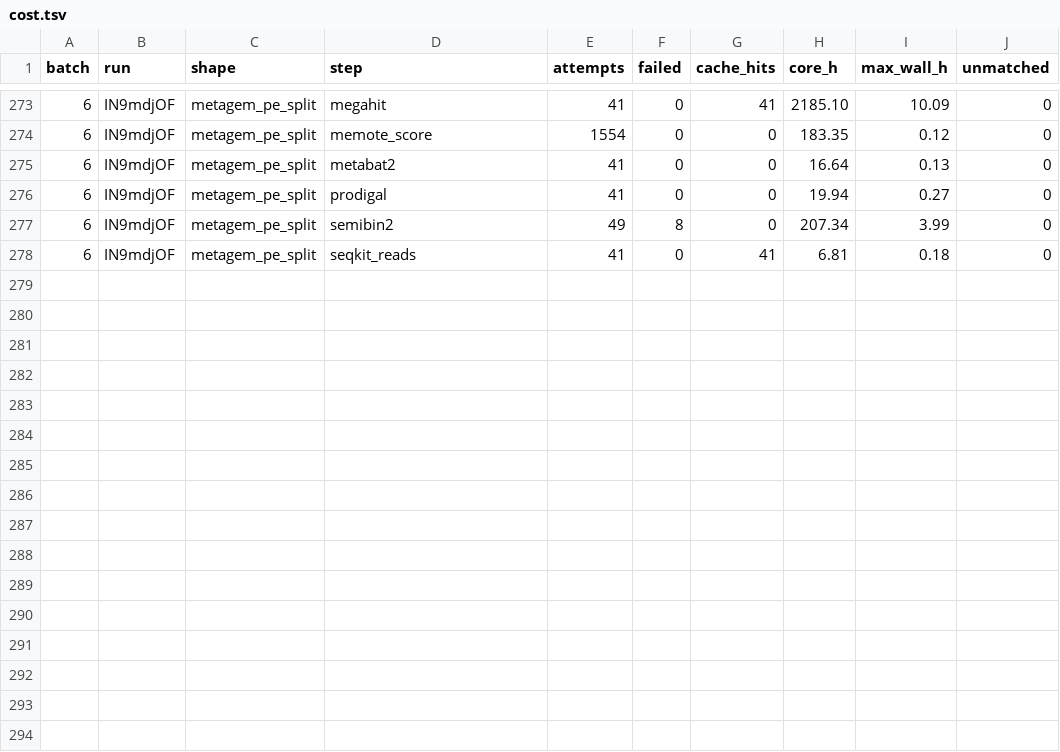
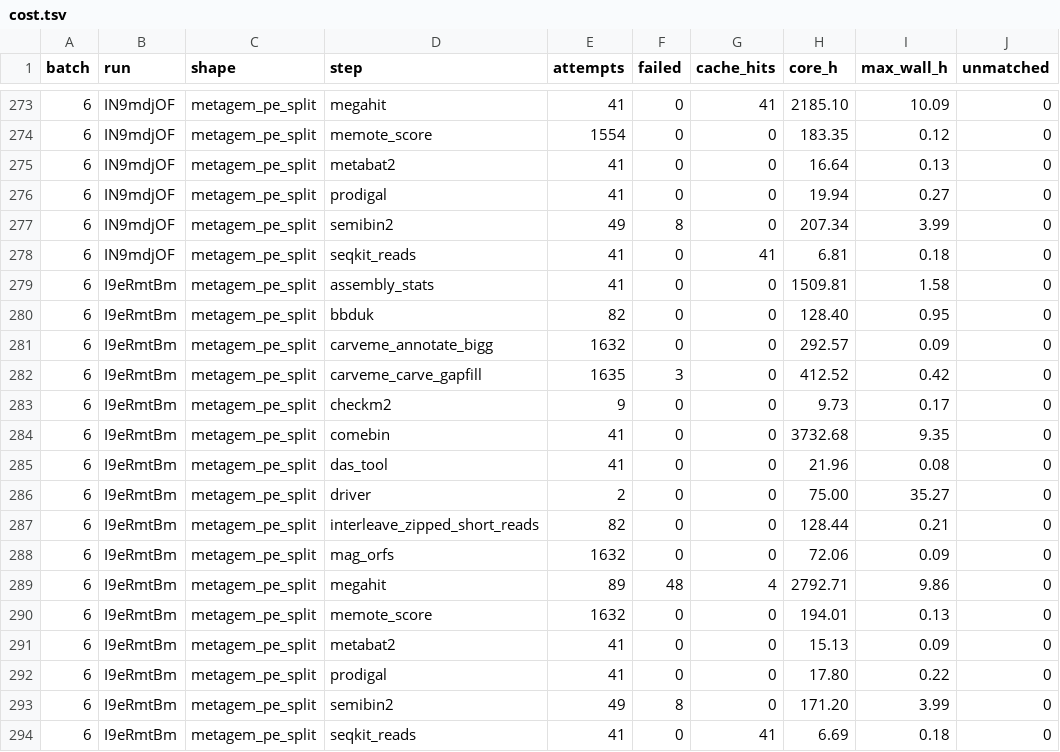
Before and after one commit to phy0x1a79ed/Metasmith, a TSV file: research/metasmith_benchmark/results/e5/cost.tsv, drawn as a sheet; only a part is shown, gaps mark what is left out.

```diff
--- a/research/metasmith_benchmark/results/e5/cost.tsv
+++ b/research/metasmith_benchmark/results/e5/cost.tsv
@@ -278 +278,17 @@ batch	run	shape	step	attempts	failed	cache_hits	core_h	max_wall_h	unmatched
 6	IN9mdjOF	metagem_pe_split	seqkit_reads	41	0	41	6.81	0.18	0
+6	I9eRmtBm	metagem_pe_split	assembly_stats	41	0	0	1509.81	1.58	0
+6	I9eRmtBm	metagem_pe_split	bbduk	82	0	0	128.40	0.95	0
+6	I9eRmtBm	metagem_pe_split	carveme_annotate_bigg	1632	0	0	292.57	0.09	0
+6	I9eRmtBm	metagem_pe_split	carveme_carve_gapfill	1635	3	0	412.52	0.42	0
+6	I9eRmtBm	metagem_pe_split	checkm2	9	0	0	9.73	0.17	0
+6	I9eRmtBm	metagem_pe_split	comebin	41	0	0	3732.68	9.35	0
+6	I9eRmtBm	metagem_pe_split	das_tool	41	0	0	21.96	0.08	0
+6	I9eRmtBm	metagem_pe_split	driver	2	0	0	75.00	35.27	0
+6	I9eRmtBm	metagem_pe_split	interleave_zipped_short_reads	82	0	0	128.44	0.21	0
+6	I9eRmtBm	metagem_pe_split	mag_orfs	1632	0	0	72.06	0.09	0
+6	I9eRmtBm	metagem_pe_split	megahit	89	48	4	2792.71	9.86	0
+6	I9eRmtBm	metagem_pe_split	memote_score	1632	0	0	194.01	0.13	0
+6	I9eRmtBm	metagem_pe_split	metabat2	41	0	0	15.13	0.09	0
+6	I9eRmtBm	metagem_pe_split	prodigal	41	0	0	17.80	0.22	0
+6	I9eRmtBm	metagem_pe_split	semibin2	49	8	0	171.20	3.99	0
+6	I9eRmtBm	metagem_pe_split	seqkit_reads	41	0	41	6.69	0.18	0
```
Also changed, not shown: 1 other file.
